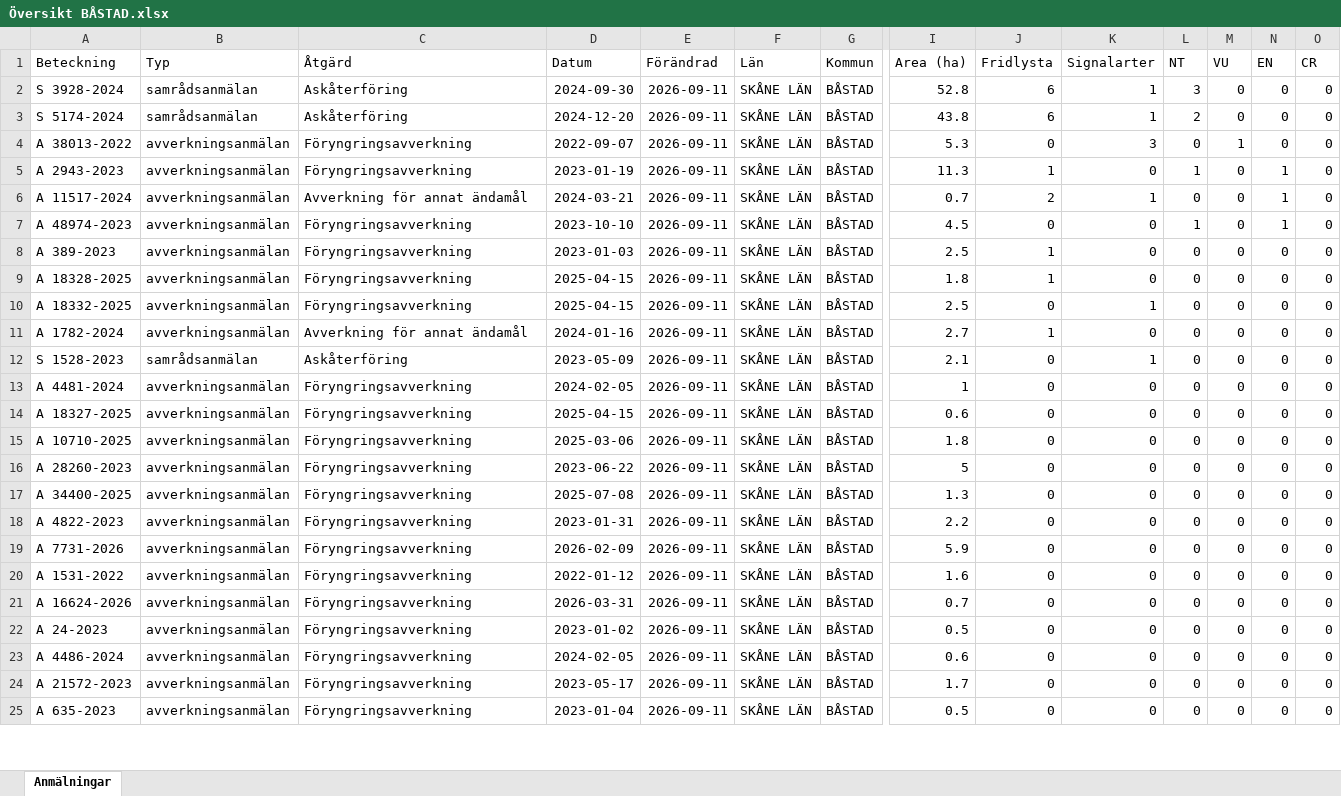
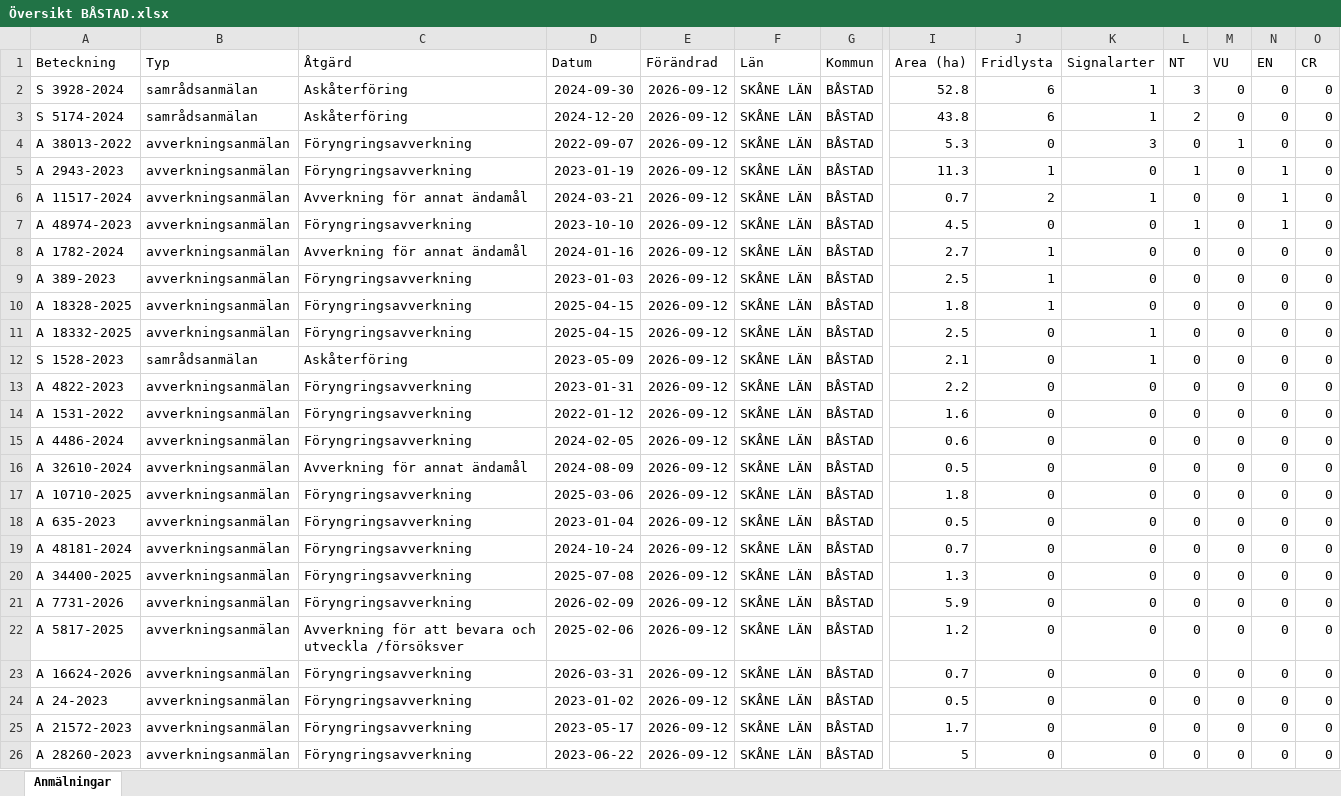
Before and after one commit to klasma/Logging_1278, an Excel workbook: Översikt BÅSTAD.xlsx, sheet Anmälningar, drawn as a sheet; only a part is shown, gaps mark what is left out; values as stored, in another font and other column widths than the file's, no borders; removed rows and columns are numbered as before the commit, all else as after; rows hold the shown columns only; the diff covers the shown part only; the diff names each change by its address in the sheet, - before the commit and + after, or states it on an @@ line.

```diff
--- a/Översikt BÅSTAD.xlsx (sheet Anmälningar)
+++ b/Översikt BÅSTAD.xlsx (sheet Anmälningar)
-E2:E7 (Förändrad): 2026-09-11
+E2:E7 (Förändrad): 2026-09-12
+row 8: A 1782-2024 | avverkningsanmälan | Avverkning för annat ändamål | 2024-01-16 | 2026-09-12 | SKÅNE LÄN | BÅSTAD | 2.7 | 1 | 0 | 0 | 0 | 0 | 0
-E9:E11 (Förändrad): 2026-09-11
+E9:E11 (Förändrad): 2026-09-12
-row 11: A 1782-2024 | avverkningsanmälan | Avverkning för annat ändamål | 2024-01-16 | 2026-09-11 | SKÅNE LÄN | BÅSTAD | 2.7 | 1 | 0 | 0 | 0 | 0 | 0
-E12 (Förändrad): 2026-09-11
+E12 (Förändrad): 2026-09-12
+row 13: A 4822-2023 | avverkningsanmälan | Föryngringsavverkning | 2023-01-31 | 2026-09-12 | SKÅNE LÄN | BÅSTAD | 2.2 | 0 | 0 | 0 | 0 | 0 | 0
-A14 (Beteckning): A 4481-2024
+A14 (Beteckning): A 1531-2022
-D14 (Datum): 2024-02-05
+D14 (Datum): 2022-01-12
-E14:E15 (Förändrad): 2026-09-11
+E14:E15 (Förändrad): 2026-09-12
-I14 (Area (ha)): 1
+I14 (Area (ha)): 1.6
-A15 (Beteckning): A 18327-2025
+A15 (Beteckning): A 4486-2024
-D15 (Datum): 2025-04-15
+D15 (Datum): 2024-02-05
+row 16: A 32610-2024 | avverkningsanmälan | Avverkning för annat ändamål | 2024-08-09 | 2026-09-12 | SKÅNE LÄN | BÅSTAD | 0.5 | 0 | 0 | 0 | 0 | 0 | 0
-E17:E18 (Förändrad): 2026-09-11
+E17:E18 (Förändrad): 2026-09-12
-A18 (Beteckning): A 28260-2023
+A18 (Beteckning): A 635-2023
-D18 (Datum): 2023-06-22
+D18 (Datum): 2023-01-04
-I18 (Area (ha)): 5
+I18 (Area (ha)): 0.5
+row 19: A 48181-2024 | avverkningsanmälan | Föryngringsavverkning | 2024-10-24 | 2026-09-12 | SKÅNE LÄN | BÅSTAD | 0.7 | 0 | 0 | 0 | 0 | 0 | 0
-E20 (Förändrad): 2026-09-11
+E20 (Förändrad): 2026-09-12
-row 18: A 4822-2023 | avverkningsanmälan | Föryngringsavverkning | 2023-01-31 | 2026-09-11 | SKÅNE LÄN | BÅSTAD | 2.2 | 0 | 0 | 0 | 0 | 0 | 0
-E21:E24 (Förändrad): 2026-09-11
+E21:E24 (Förändrad): 2026-09-12
-A22 (Beteckning): A 1531-2022
+A22 (Beteckning): A 5817-2025
-C22 (Åtgärd): Föryngringsavverkning
+C22 (Åtgärd): Avverkning för att bevara och utveckla /försöksver
-D22 (Datum): 2022-01-12
+D22 (Datum): 2025-02-06
-I22 (Area (ha)): 1.6
+I22 (Area (ha)): 1.2
-row 23: A 4486-2024 | avverkningsanmälan | Föryngringsavverkning | 2024-02-05 | 2026-09-11 | SKÅNE LÄN | BÅSTAD | 0.6 | 0 | 0 | 0 | 0 | 0 | 0
-E25:E26 (Förändrad): 2026-09-11
+E25:E26 (Förändrad): 2026-09-12
-A26 (Beteckning): A 635-2023
+A26 (Beteckning): A 28260-2023
-D26 (Datum): 2023-01-04
+D26 (Datum): 2023-06-22
-I26 (Area (ha)): 0.5
+I26 (Area (ha)): 5
```
Also changed, not shown: 2 added rows, 3 removed rows and 13 edited cells elsewhere in this sheet, artfynd/A 11517-2024 artfynd.xlsx, artfynd/A 18328-2025 artfynd.xlsx, 57 other files.
